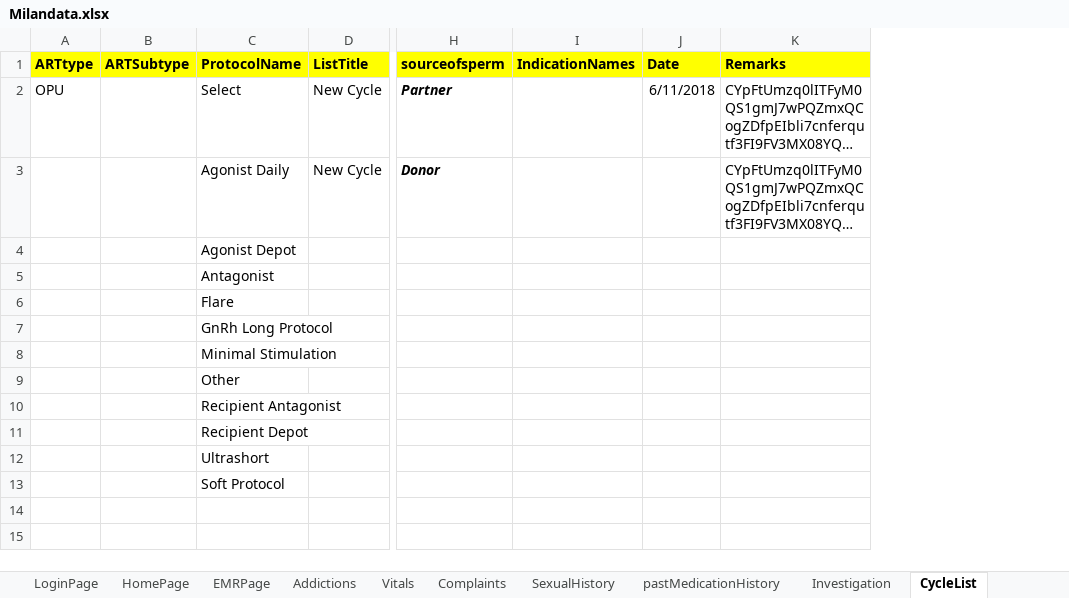
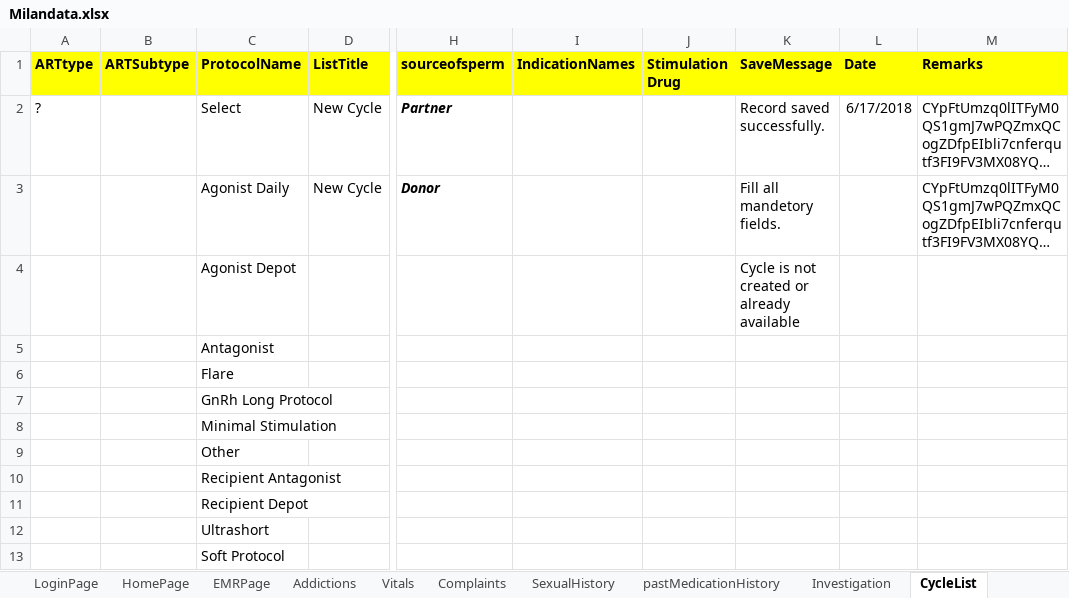
Before and after one commit to meetparag81/IVFMilanNew, an Excel workbook: IVFmilan/src/main/java/com_Milan_TestData/Milandata.xlsx, sheet CycleList, drawn as a sheet; only a part is shown, gaps mark what is left out; long unchanged cells end in …; values as stored, in another font and other column widths than the file's, no borders; addresses are those after the commit; the diff names each change by its address in the sheet, - before the commit and + after, or states it on an @@ line.

Commit message:
cycle listloginpagetestbase,opu cyclepage modified

```diff
--- a/IVFmilan/src/main/java/com_Milan_TestData/Milandata.xlsx (sheet CycleList)
+++ b/IVFmilan/src/main/java/com_Milan_TestData/Milandata.xlsx (sheet CycleList)
+column J (Stimulation Drug), empty
+column K (SaveMessage), rows 2-4: Record saved successfully. | Fill all mandetory fields. | Cycle is not created or already available
-A2 (ARTtype): OPU
+A2 (ARTtype): ?
-L2 (Date): 6/11/2018
+L2 (Date): 6/17/2018
```
Also changed, not shown: sheet HomePage, sheet Investigation, 22 other files.
